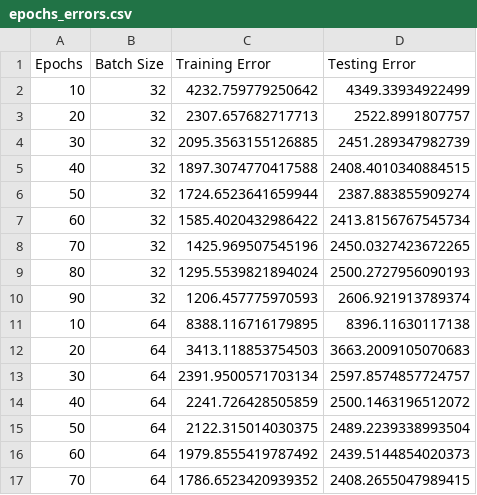
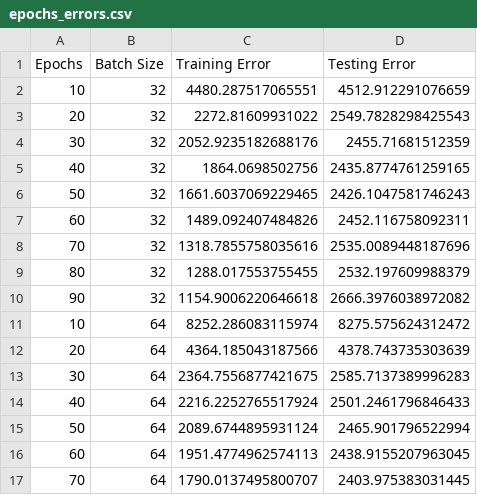
Before and after one commit to walterwilliamson/626Final, a CSV file: epochs_errors.csv, drawn as a sheet; only a part is shown; the diff covers the shown part only.

```diff
--- a/epochs_errors.csv
+++ b/epochs_errors.csv
@@ -1,17 +1,17 @@
 Epochs,Batch Size,Training Error,Testing Error
-10,32,4232.759779250642,4349.33934922499
-20,32,2307.657682717713,2522.8991807757
-30,32,2095.3563155126885,2451.289347982739
-40,32,1897.3074770417588,2408.4010340884515
-50,32,1724.6523641659944,2387.883855909274
-60,32,1585.4020432986422,2413.8156767545734
-70,32,1425.969507545196,2450.0327423672265
-80,32,1295.5539821894024,2500.2727956090193
-90,32,1206.457775970593,2606.921913789374
-10,64,8388.116716179895,8396.11630117138
-20,64,3413.118853754503,3663.2009105070683
-30,64,2391.9500571703134,2597.8574857724757
-40,64,2241.726428505859,2500.1463196512072
-50,64,2122.315014030375,2489.2239338993504
-60,64,1979.8555419787492,2439.5144854020373
-70,64,1786.6523420939352,2408.2655047989415
+10,32,4480.287517065551,4512.912291076659
+20,32,2272.81609931022,2549.7828298425543
+30,32,2052.9235182688176,2455.71681512359
+40,32,1864.0698502756,2435.8774761259165
+50,32,1661.6037069229465,2426.1047581746243
+60,32,1489.092407484826,2452.116758092311
+70,32,1318.7855758035616,2535.0089448187696
+80,32,1288.017553755455,2532.197609988379
+90,32,1154.9006220646618,2666.3976038972082
+10,64,8252.286083115974,8275.575624312472
+20,64,4364.185043187566,4378.743735303639
+30,64,2364.7556877421675,2585.7137389996283
+40,64,2216.2252765517924,2501.2461796846433
+50,64,2089.6744895931124,2465.901796522994
+60,64,1951.4774962574113,2438.9155207963045
+70,64,1790.0137495800707,2403.975383031445
```
Also changed, not shown: 40 edited cells elsewhere in this file, TestingData.csv, final_outcomes.csv, 3 other files.
